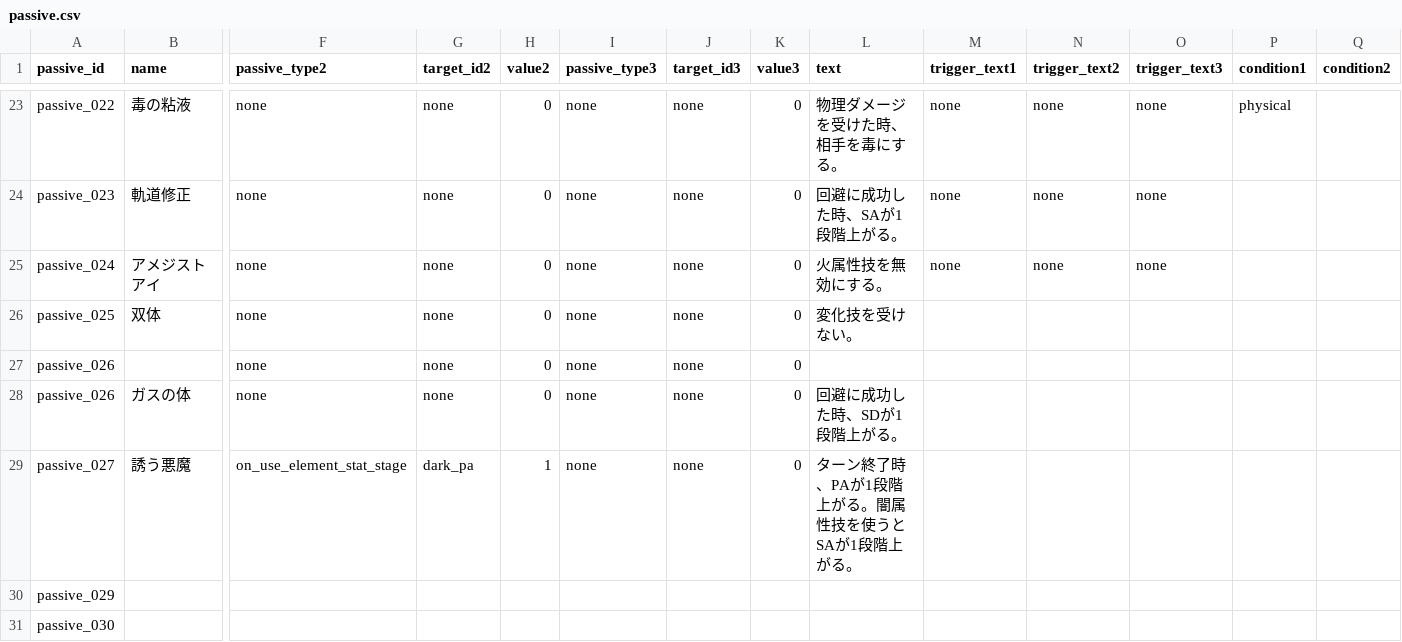
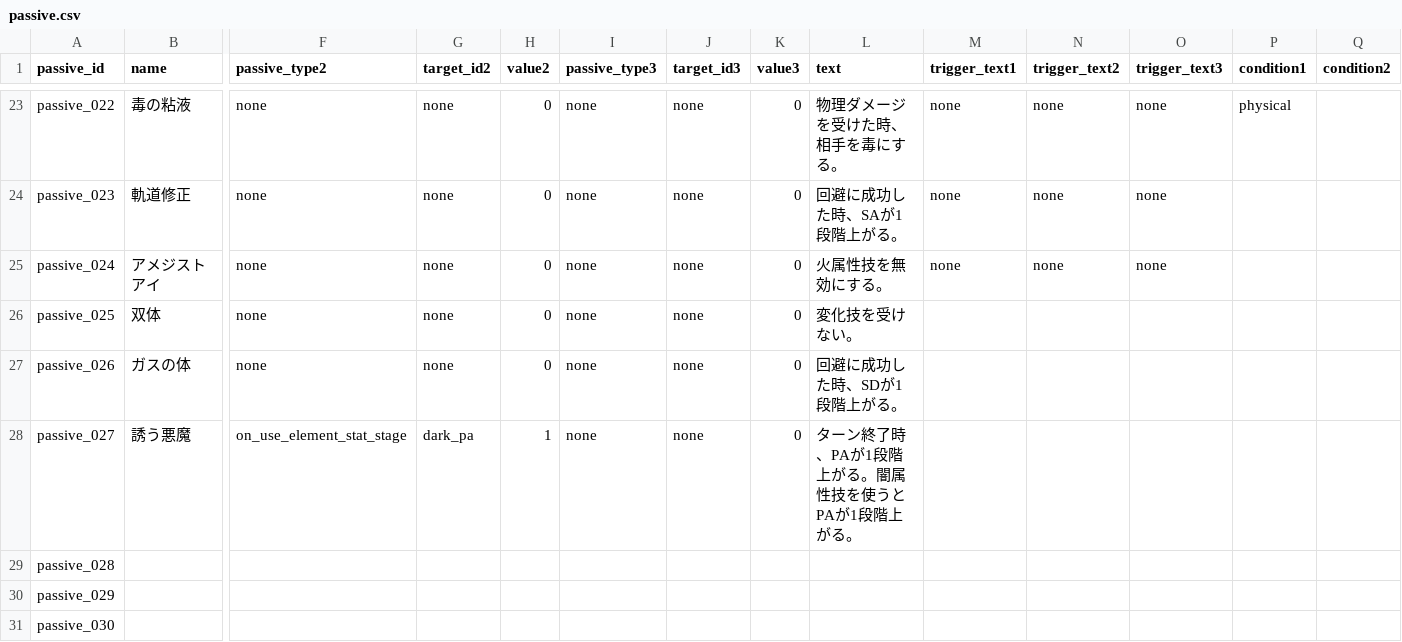
Before and after one commit to b16e17f18/GENE-ORDER, a CSV file: data/passive.csv, drawn as a sheet; only a part is shown, gaps mark what is left out; removed rows and columns are numbered as before the commit, all else as after; rows hold the shown columns only; the diff names each change by its address in the sheet, - before the commit and + after, or states it on an @@ line.

Commit message:
Update passive.csv

```diff
--- a/data/passive.csv
+++ b/data/passive.csv
-row 27: passive_026 |  | none | none | 0 | none | none | 0
-L28 (text): ターン終了時、PAが1段階上がる。闇属性技を使うとSAが1段階上がる。
+L28 (text): ターン終了時、PAが1段階上がる。闇属性技を使うとPAが1段階上がる。
+row 29: passive_028
```
